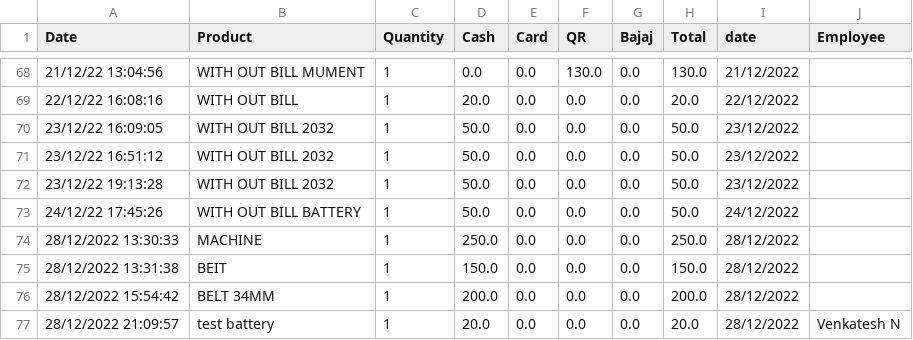
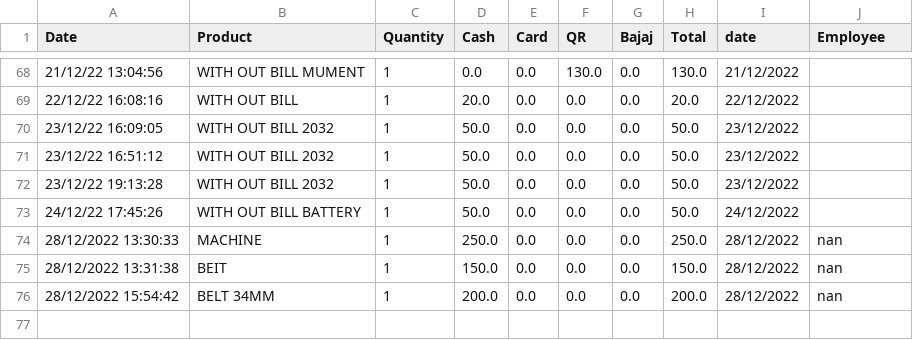
Before and after one commit to shilpa2806/Shop_Nandyal, a CSV file: datawobill.csv, drawn as a sheet; only a part is shown, gaps mark what is left out.

Commit message:
committing files

```diff
--- a/datawobill.csv
+++ b/datawobill.csv
@@ -73,5 +73,4 @@ Date,Product,Quantity,Cash,Card,QR,Bajaj,Total,date,Employee
 24/12/22 17:45:26,WITH OUT BILL BATTERY,1,50.0,0.0,0.0,0.0,50.0,24/12/2022,
-28/12/2022 13:30:33,MACHINE ,1,250.0,0.0,0.0,0.0,250.0,28/12/2022,
-28/12/2022 13:31:38,BEIT ,1,150.0,0.0,0.0,0.0,150.0,28/12/2022,
-28/12/2022 15:54:42,BELT 34MM,1,200.0,0.0,0.0,0.0,200.0,28/12/2022,
-28/12/2022 21:09:57,test battery,1,20.0,0.0,0.0,0.0,20.0,28/12/2022,Venkatesh N
+28/12/2022 13:30:33,MACHINE ,1,250.0,0.0,0.0,0.0,250.0,28/12/2022,nan
+28/12/2022 13:31:38,BEIT ,1,150.0,0.0,0.0,0.0,150.0,28/12/2022,nan
+28/12/2022 15:54:42,BELT 34MM,1,200.0,0.0,0.0,0.0,200.0,28/12/2022,nan
```
